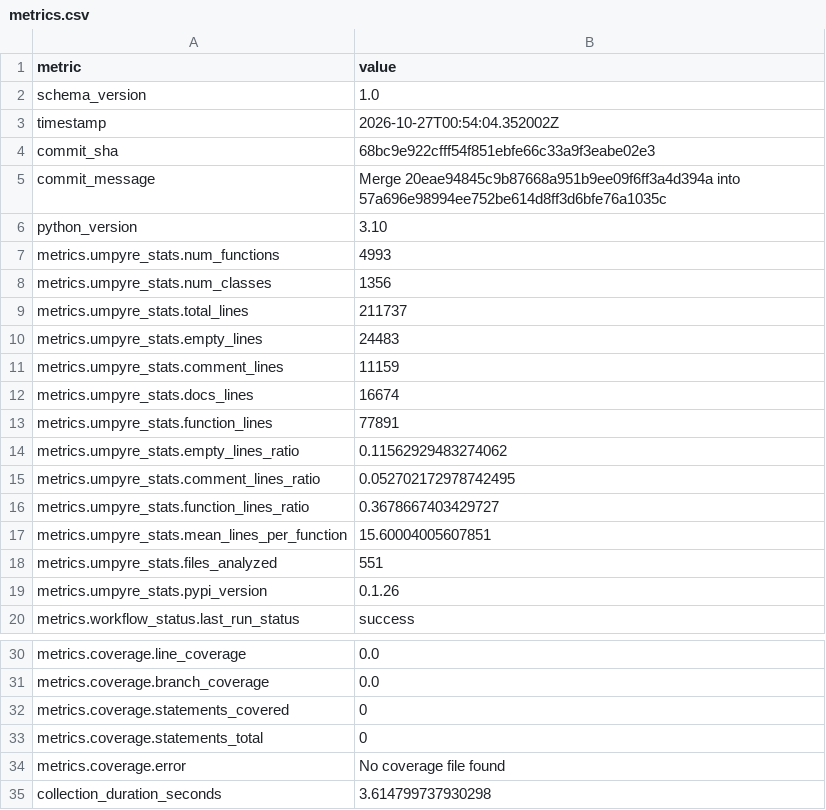
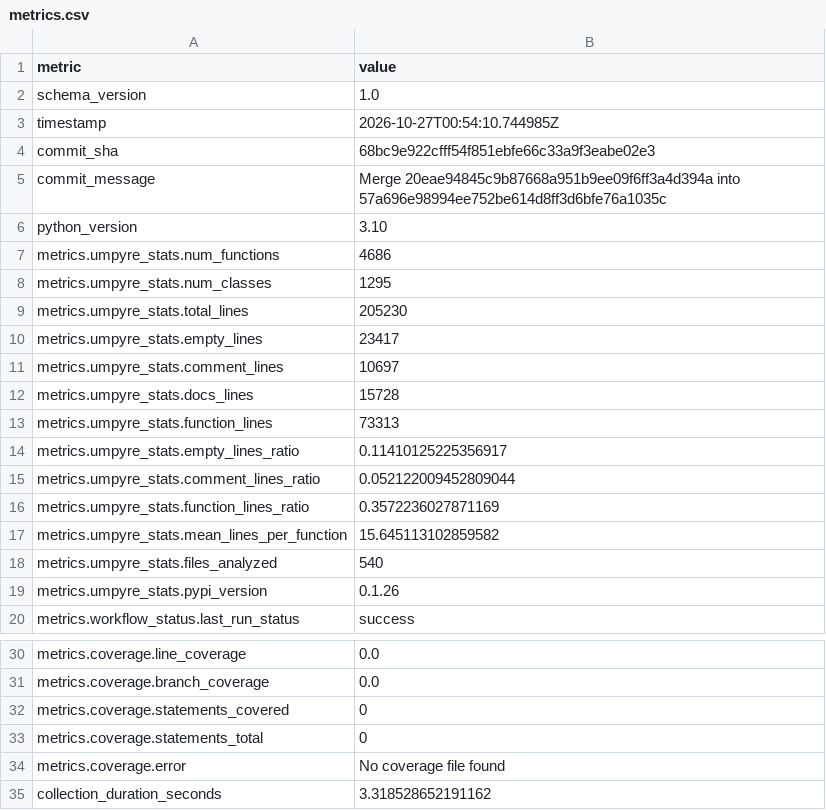
Before and after one commit to i2mint/audiostream2py, a CSV file: metrics.csv, drawn as a sheet; only a part is shown, gaps mark what is left out.

Commit message:
Update metrics for 68bc9e9

```diff
--- a/metrics.csv
+++ b/metrics.csv
@@ -2,3 +2,3 @@ metric,value
 schema_version,1.0
-timestamp,2026-10-27T00:54:04.352002Z
+timestamp,2026-10-27T00:54:10.744985Z
 commit_sha,68bc9e922cfff54f851ebfe66c33a9f3eabe02e3
@@ -6,14 +6,14 @@ commit_message,Merge 20eae94845c9b87668a951b9ee09f6ff3a4d394a into 57a696e98994e
 python_version,3.10
-metrics.umpyre_stats.num_functions,4993
-metrics.umpyre_stats.num_classes,1356
-metrics.umpyre_stats.total_lines,211737
-metrics.umpyre_stats.empty_lines,24483
-metrics.umpyre_stats.comment_lines,11159
-metrics.umpyre_stats.docs_lines,16674
-metrics.umpyre_stats.function_lines,77891
-metrics.umpyre_stats.empty_lines_ratio,0.11562929483274062
-metrics.umpyre_stats.comment_lines_ratio,0.052702172978742495
-metrics.umpyre_stats.function_lines_ratio,0.3678667403429727
-metrics.umpyre_stats.mean_lines_per_function,15.60004005607851
-metrics.umpyre_stats.files_analyzed,551
+metrics.umpyre_stats.num_functions,4686
+metrics.umpyre_stats.num_classes,1295
+metrics.umpyre_stats.total_lines,205230
+metrics.umpyre_stats.empty_lines,23417
+metrics.umpyre_stats.comment_lines,10697
+metrics.umpyre_stats.docs_lines,15728
+metrics.umpyre_stats.function_lines,73313
+metrics.umpyre_stats.empty_lines_ratio,0.11410125225356917
+metrics.umpyre_stats.comment_lines_ratio,0.052122009452809044
+metrics.umpyre_stats.function_lines_ratio,0.3572236027871169
+metrics.umpyre_stats.mean_lines_per_function,15.645113102859582
+metrics.umpyre_stats.files_analyzed,540
 metrics.umpyre_stats.pypi_version,0.1.26
@@ -38,2 +38,2 @@ metrics.coverage.statements_total,0
 metrics.coverage.error,No coverage file found
-collection_duration_seconds,3.614799737930298
+collection_duration_seconds,3.318528652191162
```
Also changed, not shown: 2 other files.
